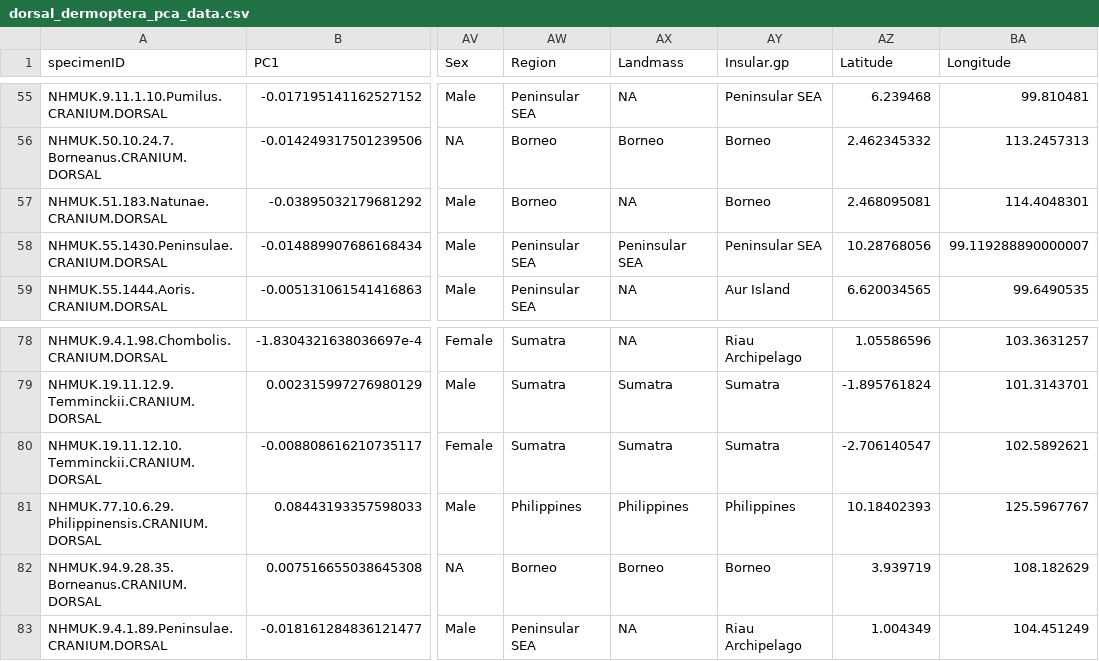
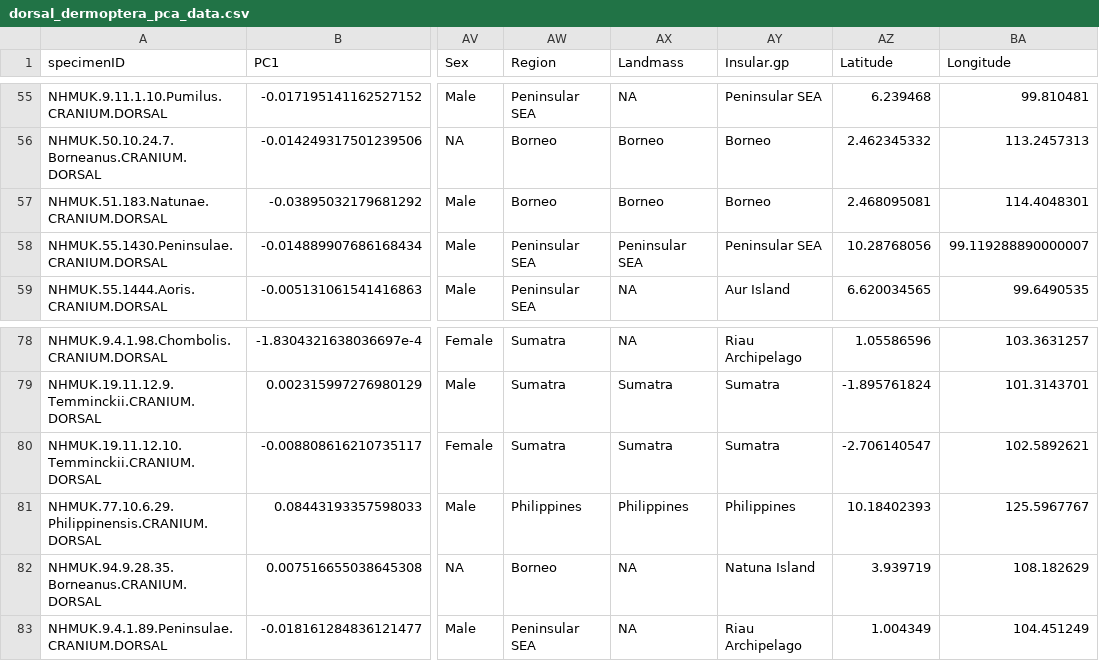
Before and after one commit to christiancjw/how-many-galeopterus, a CSV file: Rawdata/csvfiles/dorsal_dermoptera_pca_data.csv, drawn as a sheet; only a part is shown, gaps mark what is left out; the diff names each change by its address in the sheet, - before the commit and + after, or states it on an @@ line.

```diff
--- a/Rawdata/csvfiles/dorsal_dermoptera_pca_data.csv
+++ b/Rawdata/csvfiles/dorsal_dermoptera_pca_data.csv
-AX57 (Landmass): NA
+AX57 (Landmass): Borneo
-AX82 (Landmass): Borneo
+AX82 (Landmass): NA
-AY82 (Insular.gp): Borneo
+AY82 (Insular.gp): Natuna Island
```
Also changed, not shown: Rawdata/csvfiles/dorsal_mainland_pca_data.csv, Rawdata/csvfiles/dorsal_variegatus_pca_data.csv, 9 other files.
